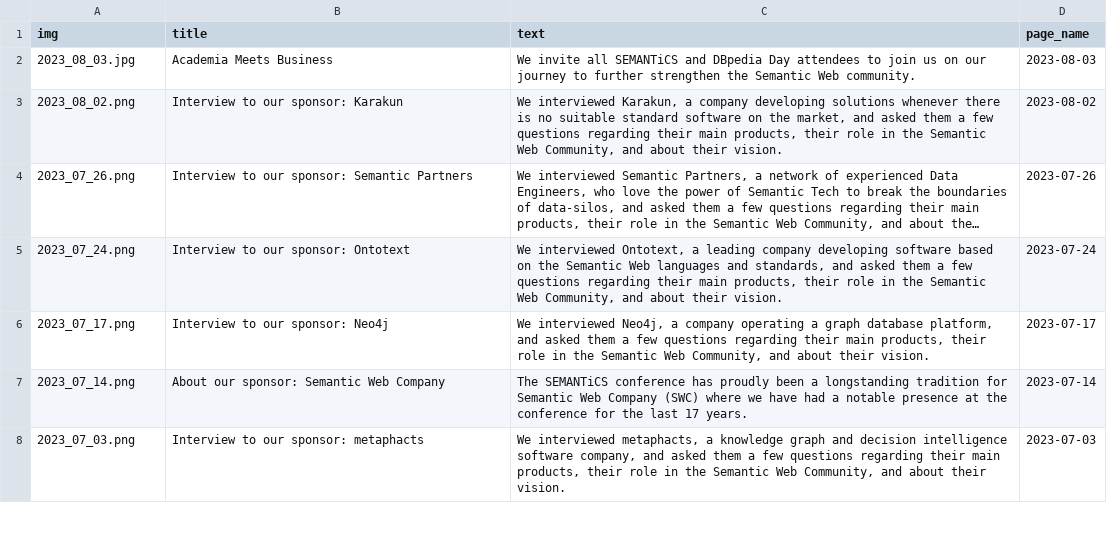
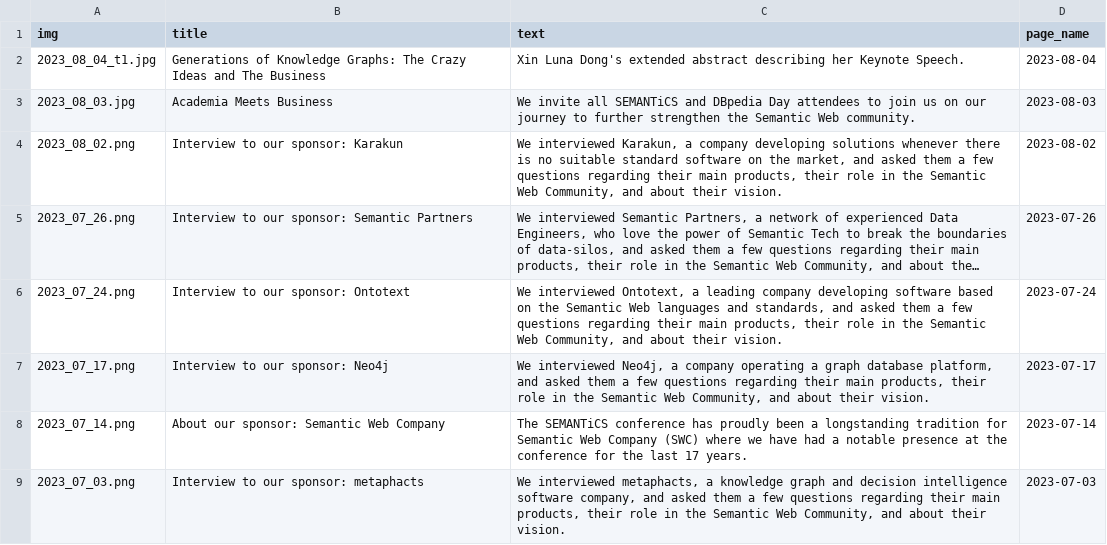
Before and after one commit to SEMANTiCS-org/semantics-org.github.io, a CSV file: content/news.csv, drawn as a sheet; only a part is shown; long unchanged cells end in …; the diff names each change by its address in the sheet, - before the commit and + after, or states it on an @@ line.

Commit message:
new blog post - extended abstract

```diff
--- a/content/news.csv
+++ b/content/news.csv
+row 2: 2023_08_04_t1.jpg | Generations of Knowledge Graphs: The Crazy Ideas and The Business | Xin Luna Dong's extended abstract describing her Keynote Speech. | 2023-08-04
```
Also changed, not shown: 7 other files.
